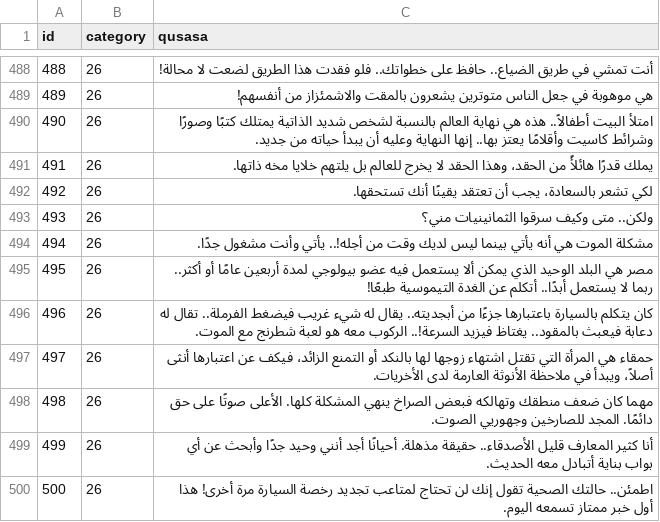
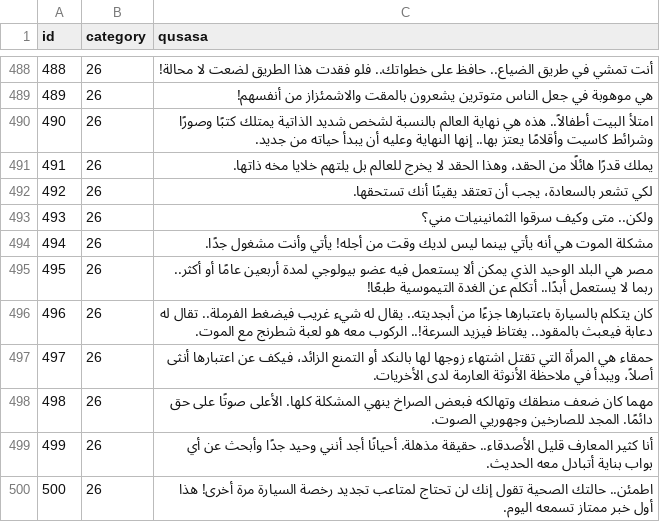
Before and after one commit to hammady/qusasat, a CSV file: data/qusasat.csv, drawn as a sheet; only a part is shown, gaps mark what is left out.

Commit message:
Update qusasat.csv

```diff
--- a/data/qusasat.csv
+++ b/data/qusasat.csv
@@ -513,6 +513,6 @@ id,category,qusasa
 490,26,امتلأ البيت أطفالاً.. هذه هي نهاية العالم بالنسبة لشخص شديد الذاتية يمتلك كتبًا وصورًا وشرائط كاسيت وأقلامًا يعتز بها.. إنها النهاية وعليه أن يبدأ حياته من جديد.
-491,26,يملك قدرًا هائلأً من الحقد، وهذا الحقد لا يخرج للعالم بل يلتهم خلايا مخه ذاتها.
+491,26,يملك قدرًا هائلًا من الحقد، وهذا الحقد لا يخرج للعالم بل يلتهم خلايا مخه ذاتها.
 492,26,لكي تشعر بالسعادة، يجب أن تعتقد يقينًا أنك تستحقها.
 493,26,ولكن.. متى وكيف سرقوا الثمانينيات مني؟
-494,26,مشكلة الموت هي أنه يأتي بينما ليس لديك وقت من أجله!.. يأتي وأنت مشغول جدًا.
+494,26,مشكلة الموت هي أنه يأتي بينما ليس لديك وقت من أجله! يأتي وأنت مشغول جدًا.
 495,26,مصر هي البلد الوحيد الذي يمكن ألا يستعمل فيه عضو بيولوجي لمدة أربعين عامًا أو أكثر.. ربما لا يستعمل أبدًا.. أتكلم عن الغدة التيموسية طبعًا!
```
